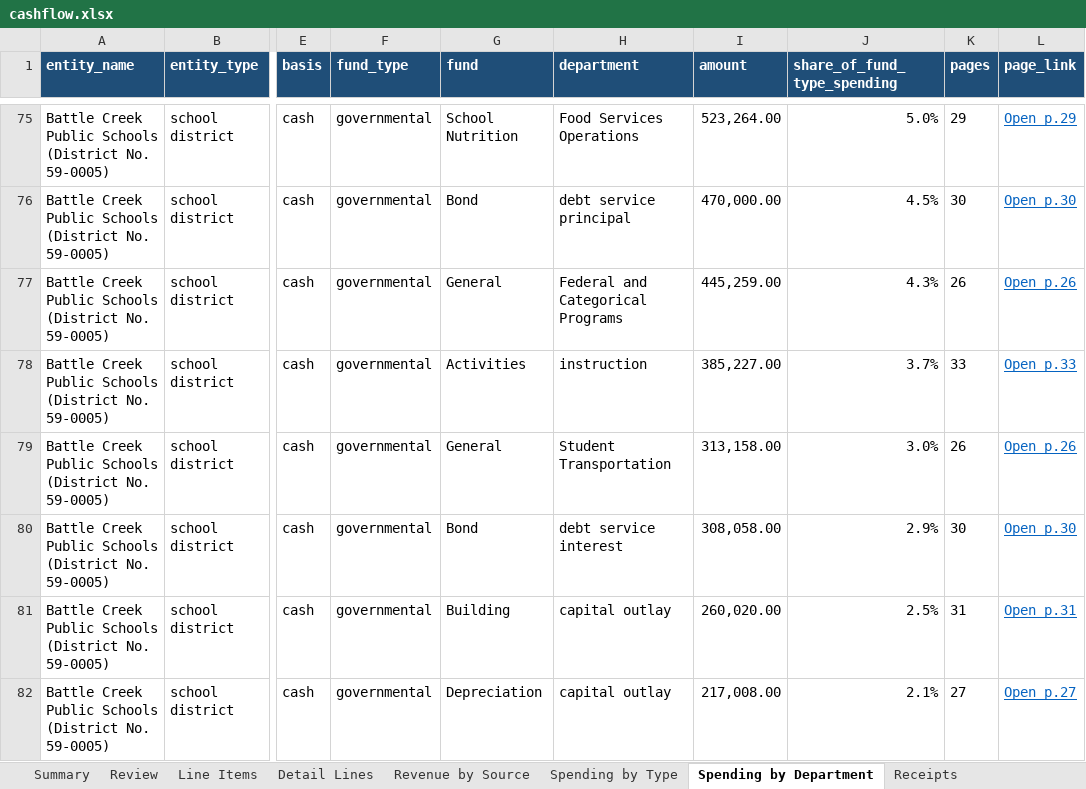
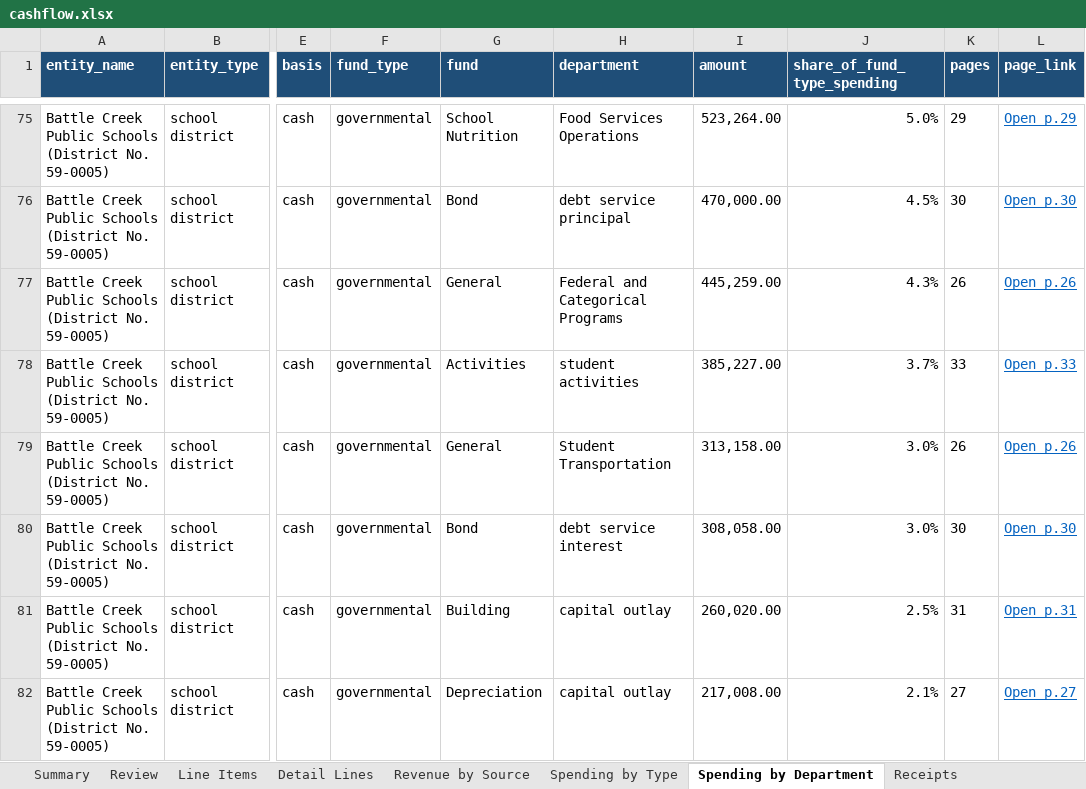
Before and after one commit to trltrl12/Nebraska-Audit, an Excel workbook: output/cashflow.xlsx, sheet Spending by Department, drawn as a sheet; only a part is shown, gaps mark what is left out; values as stored, in another font and other column widths than the file's, no borders; the diff covers the shown part only; the diff names each change by its address in the sheet, - before the commit and + after, or states it on an @@ line.

```diff
--- a/output/cashflow.xlsx (sheet Spending by Department)
+++ b/output/cashflow.xlsx (sheet Spending by Department)
-H78 (department): instruction
+H78 (department): student activities
-J80 (share_of_fund_type_spending): 2.9%
+J80 (share_of_fund_type_spending): 3.0%
```
Also changed, not shown: 1 removed row and 2 edited cells elsewhere in this sheet, sheet Review, sheet Detail Lines, sheet Flagged, sheet Revenue by Source, sheet Spending by Type, sheet Progress, 4 more sheets, 6 other files.
